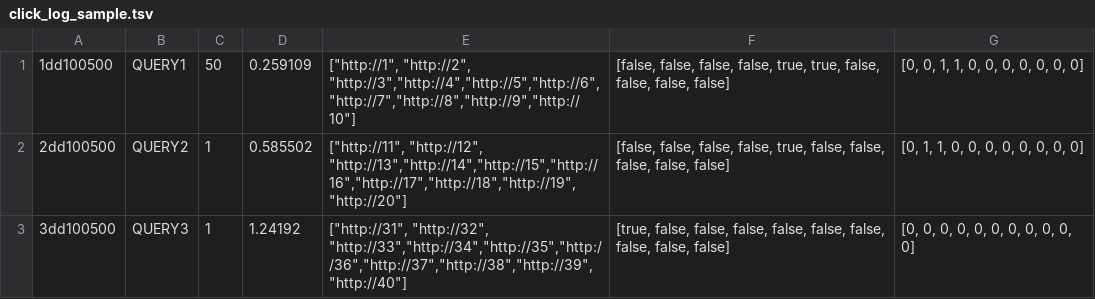
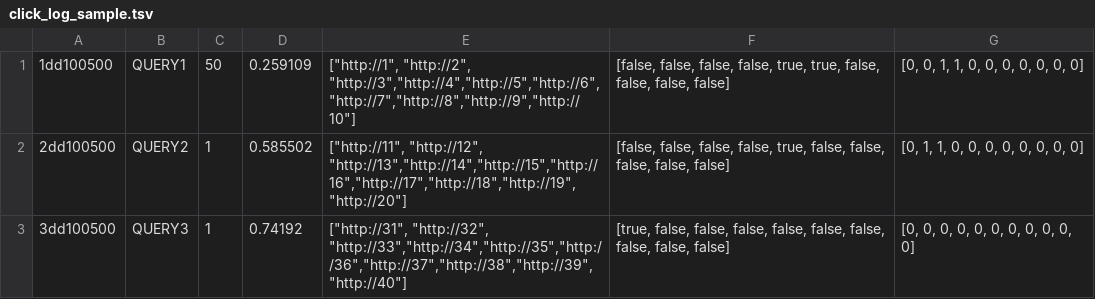
Before and after one commit to varepsilon/clickmodels, a TSV file: data/click_log_sample.tsv, drawn as a sheet.

Commit message:
Update sample data file with a realistic intent weight (i.e. less than 1).

```diff
--- a/data/click_log_sample.tsv
+++ b/data/click_log_sample.tsv
@@ -2,2 +2,2 @@
 2dd100500	QUERY2	1	0.585502	["http://11", "http://12", "http://13","http://14","http://15","http://16","http://17","http://18","http://19","http://20"]	[false, false, false, false, true, false, false, false, false, false]	[0, 1, 1, 0, 0, 0, 0, 0, 0, 0, 0]
-3dd100500	QUERY3	1	1.24192	["http://31", "http://32", "http://33","http://34","http://35","http://36","http://37","http://38","http://39","http://40"]	[true, false, false, false, false, false, false, false, false, false]	[0, 0, 0, 0, 0, 0, 0, 0, 0, 0, 0]
+3dd100500	QUERY3	1	0.74192	["http://31", "http://32", "http://33","http://34","http://35","http://36","http://37","http://38","http://39","http://40"]	[true, false, false, false, false, false, false, false, false, false]	[0, 0, 0, 0, 0, 0, 0, 0, 0, 0, 0]
```
Also changed, not shown: data/click_log_sample_extended_format.tsv.
